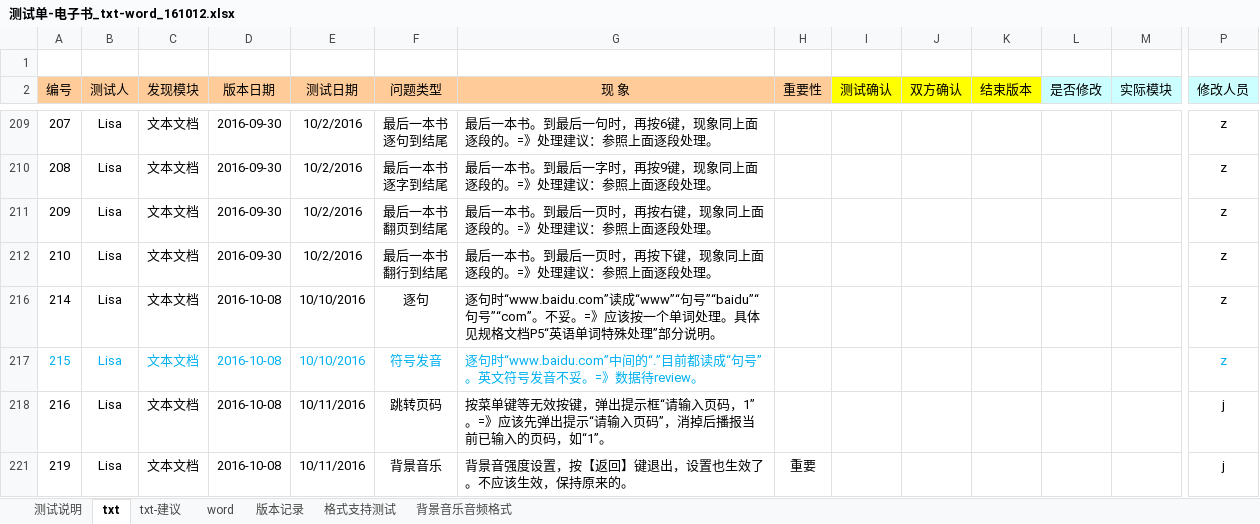
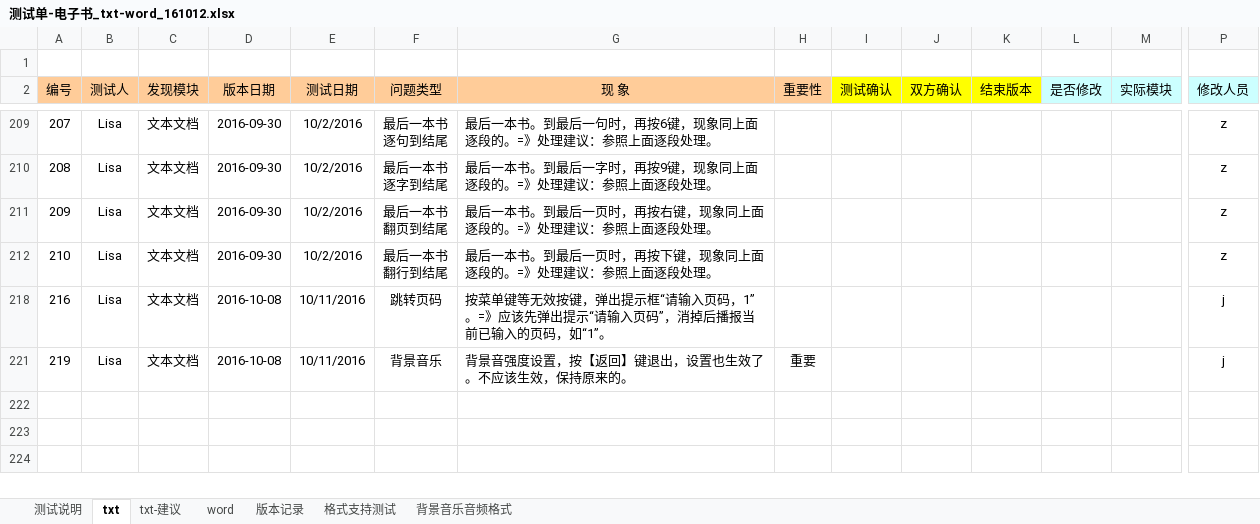
Before and after one commit to weizhiping/ebook, an Excel workbook: 测试单-电子书_txt-word_161012.xlsx, sheet txt, drawn as a sheet; only a part is shown, gaps mark what is left out; values as stored, in another font and other column widths than the file's, no borders; conditional formats not drawn; rows hold the shown columns only; the diff names each change by its address in the sheet, - before the commit and + after, or states it on an @@ line.

```diff
--- a/测试单-电子书_txt-word_161012.xlsx (sheet txt)
+++ b/测试单-电子书_txt-word_161012.xlsx (sheet txt)
-row 216: 214 | Lisa | 文本文档 | 2016-10-08 | 10/10/2016 | 逐句 | 逐句时“www.baidu.com”读成“www”“句号”“baidu”“句号”“com”。不妥。=》应该按一个单词处理。具体见规格文档P5“英语单词特殊处理”部分说明。 |  |  |  |  |  |  | z
-row 217: 215 | Lisa | 文本文档 | 2016-10-08 | 10/10/2016 | 符号发音 | 逐句时“www.baidu.com”中间的“.”目前都读成“句号”。英文符号发音不妥。=》数据待review。 |  |  |  |  |  |  | z
```
Also changed, not shown: hidden cells, 2 other files.
